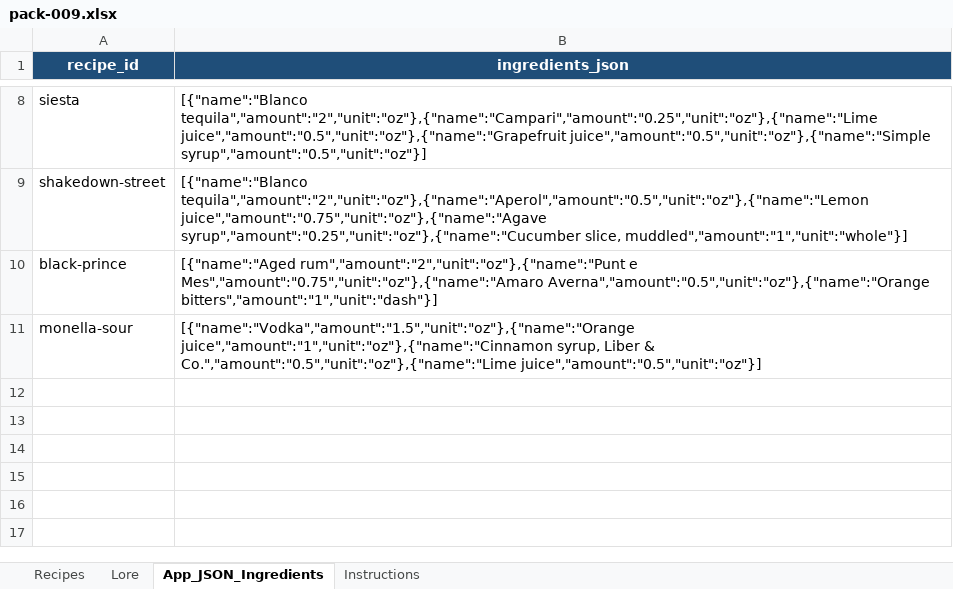
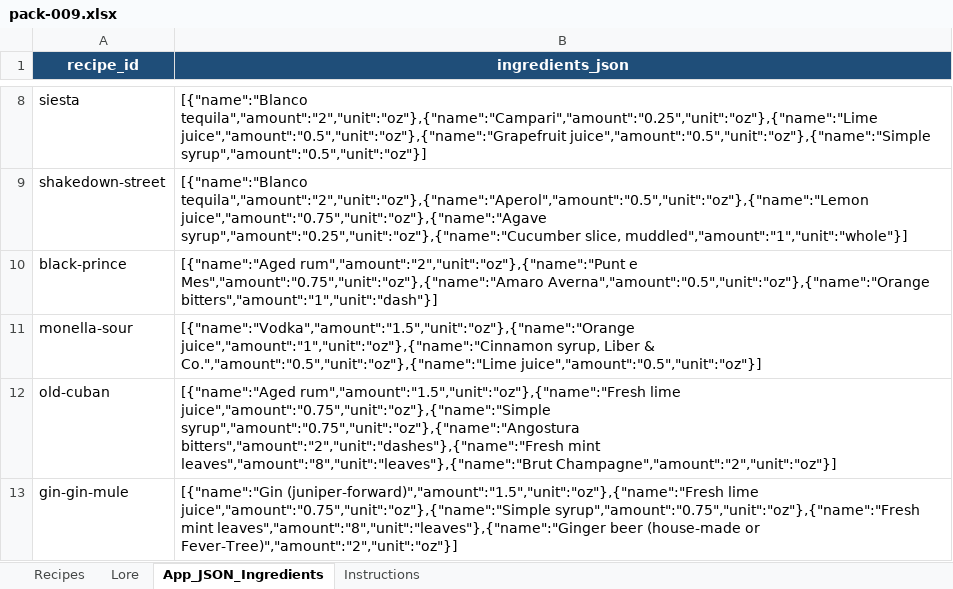
Before and after one commit to bridgetn2d/liquid-alchemy, an Excel workbook: content/packs/_archive/pack-009.xlsx, sheet App_JSON_Ingredients, drawn as a sheet; only a part is shown, gaps mark what is left out; values as stored, in another font and other column widths than the file's, no borders; the diff names each change by its address in the sheet, - before the commit and + after, or states it on an @@ line.

```diff
--- a/content/packs/_archive/pack-009.xlsx (sheet App_JSON_Ingredients)
+++ b/content/packs/_archive/pack-009.xlsx (sheet App_JSON_Ingredients)
+row 12: old-cuban | [{"name":"Aged rum","amount":"1.5","unit":"oz"},{"name":"Fresh lime juice","amount":"0.75","unit":"oz"},{"name":"Simple syrup","amount":"0.75","unit":"oz"},{"name":"Angostura bitters","amount":"2","unit":"dashes"},{"name":"Fresh mint leaves","amount":"8","unit":"leaves"},{"name":"Brut Champagne","amount":"2","unit":"oz"}]
+row 13: gin-gin-mule | [{"name":"Gin (juniper-forward)","amount":"1.5","unit":"oz"},{"name":"Fresh lime juice","amount":"0.75","unit":"oz"},{"name":"Simple syrup","amount":"0.75","unit":"oz"},{"name":"Fresh mint leaves","amount":"8","unit":"leaves"},{"name":"Ginger beer (house-made or Fever-Tree)","amount":"2","unit":"oz"}]
```
Also changed, not shown: sheet Recipes, sheet Lore, sheet Instructions, 2 other files.
